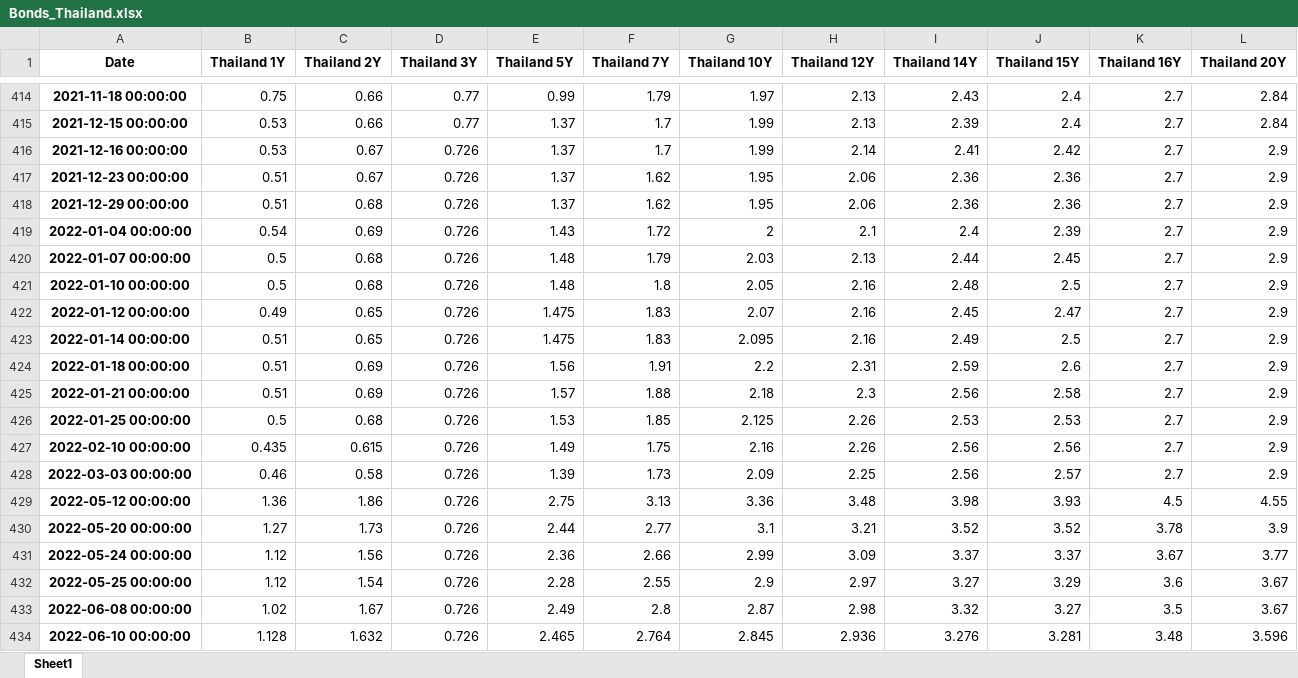
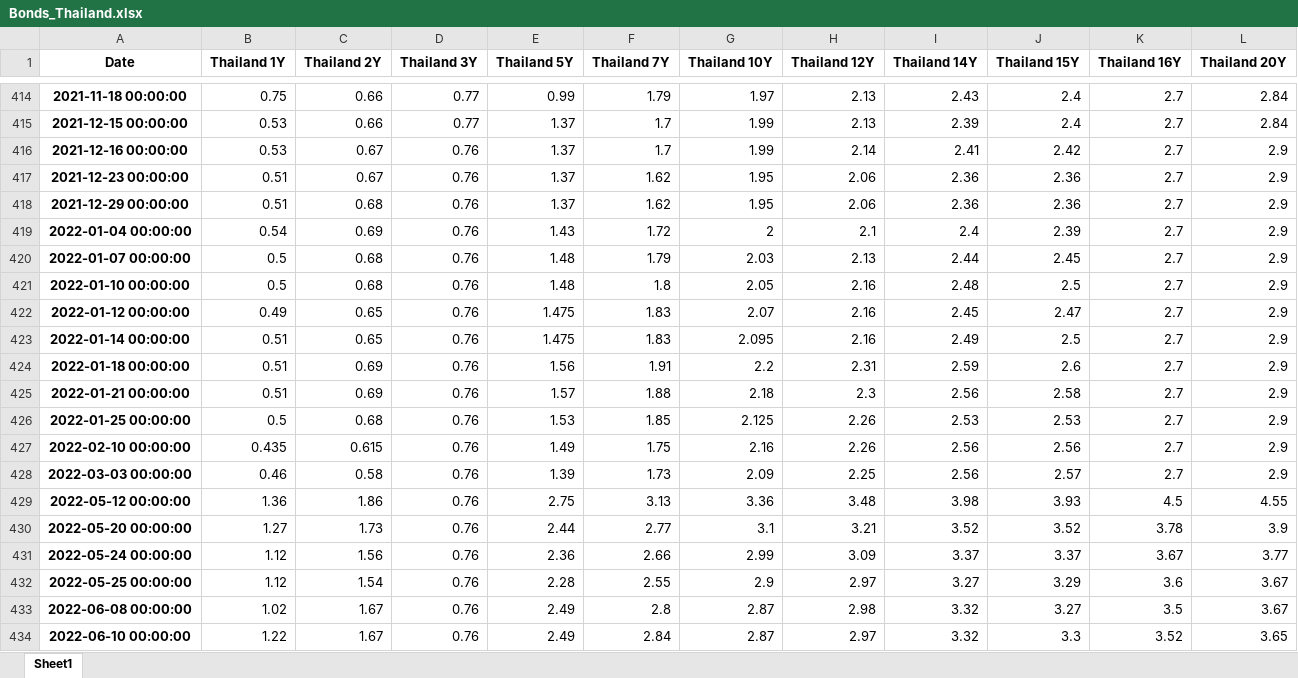
Before and after one commit to cober-data/curvature_database, an Excel workbook: Bonds_Thailand.xlsx, sheet Sheet1, drawn as a sheet; only a part is shown, gaps mark what is left out; values as stored, in another font and other column widths than the file's, no borders; the diff names each change by its address in the sheet, - before the commit and + after, or states it on an @@ line.

```diff
--- a/Bonds_Thailand.xlsx (sheet Sheet1)
+++ b/Bonds_Thailand.xlsx (sheet Sheet1)
-D416:D434 (Thailand 3Y): 0.726
+D416:D434 (Thailand 3Y): 0.76
-B434 (Thailand 1Y): 1.128
+B434 (Thailand 1Y): 1.22
-C434 (Thailand 2Y): 1.632
+C434 (Thailand 2Y): 1.67
-E434 (Thailand 5Y): 2.465
+E434 (Thailand 5Y): 2.49
-F434 (Thailand 7Y): 2.764
+F434 (Thailand 7Y): 2.84
-G434 (Thailand 10Y): 2.845
+G434 (Thailand 10Y): 2.87
-H434 (Thailand 12Y): 2.936
+H434 (Thailand 12Y): 2.97
-I434 (Thailand 14Y): 3.276
+I434 (Thailand 14Y): 3.32
-J434 (Thailand 15Y): 3.281
+J434 (Thailand 15Y): 3.3
-K434 (Thailand 16Y): 3.48
+K434 (Thailand 16Y): 3.52
-L434 (Thailand 20Y): 3.596
+L434 (Thailand 20Y): 3.65
```
Also changed, not shown: Bonds_Brazil.xlsx, Bonds_Egypt.xlsx, 39 other files.
